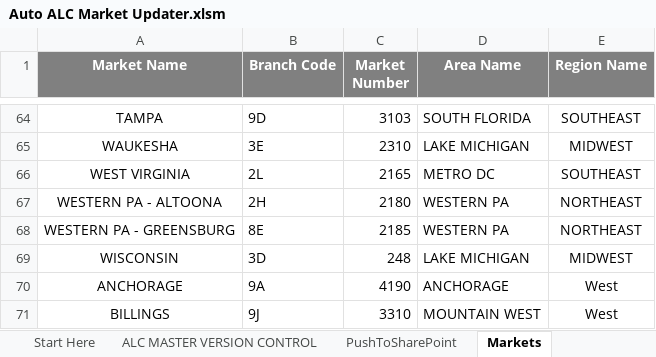
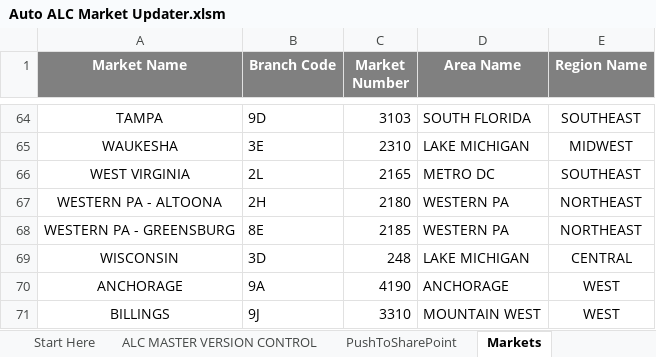
Before and after one commit to Ushadevi-velusamy/ALC, an Excel workbook: Auto ALC Market Updater.xlsm, sheet Markets, drawn as a sheet; only a part is shown, gaps mark what is left out; values as stored, in another font and other column widths than the file's, no borders; the diff covers the shown part only; the diff names each change by its address in the sheet, - before the commit and + after, or states it on an @@ line.

Commit message:
Markets updated and bugs fixed

```diff
--- a/Auto ALC Market Updater.xlsm (sheet Markets)
+++ b/Auto ALC Market Updater.xlsm (sheet Markets)
-E69 (Region Name): MIDWEST
+E69 (Region Name): CENTRAL
-E70:E71 (Region Name): West
+E70:E71 (Region Name): WEST
```
Also changed, not shown: 37 edited cells elsewhere in this sheet, ALC Master File.xlsm.
